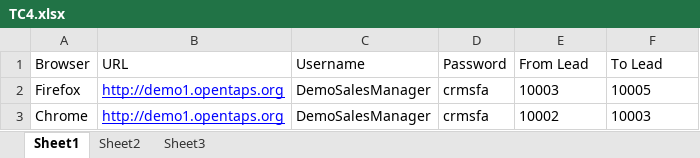
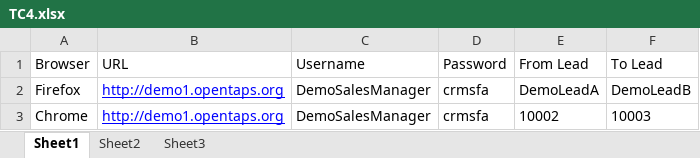
Before and after one commit to prabhugovind/LeadProject, an Excel workbook: data/TC4.xlsx, sheet Sheet1, drawn as a sheet; values as stored, in another font and other column widths than the file's, no borders; the diff names each change by its address in the sheet, - before the commit and + after, or states it on an @@ line.

```diff
--- a/data/TC4.xlsx (sheet Sheet1)
+++ b/data/TC4.xlsx (sheet Sheet1)
-E2 (From Lead): 10003
+E2 (From Lead): DemoLeadA
-F2 (To Lead): 10005
+F2 (To Lead): DemoLeadB
```
Also changed, not shown: 5 other files.
